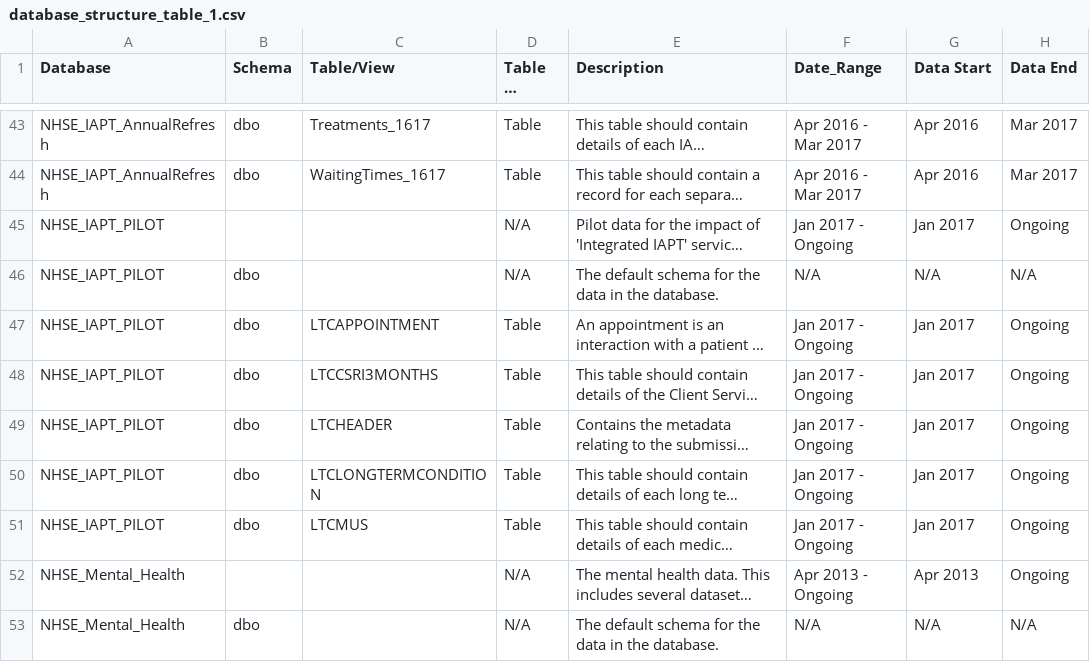
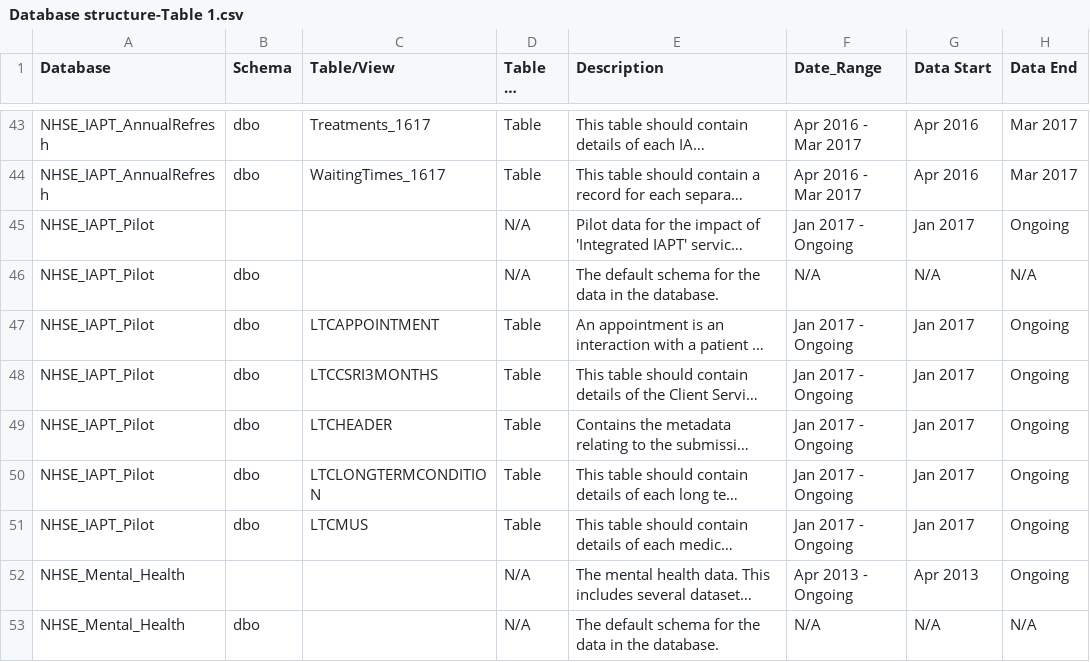
Before and after one commit to nhsengland/NCDR-reference-library, a CSV file: data/csvs/database_and_tables/Database structure-Table 1.csv (was data/csvs/database_and_tables/database_structure_table_1.csv), drawn as a sheet; only a part is shown, gaps mark what is left out; long unchanged cells end in …; the diff names each change by its address in the sheet, - before the commit and + after, or states it on an @@ line.

```diff
--- a/data/csvs/database_and_tables/database_structure_table_1.csv
+++ b/data/csvs/database_and_tables/Database structure-Table 1.csv
-A45:A51 (Database): NHSE_IAPT_PILOT
+A45:A51 (Database): NHSE_IAPT_Pilot
```
Also changed, not shown: 17 other files.
